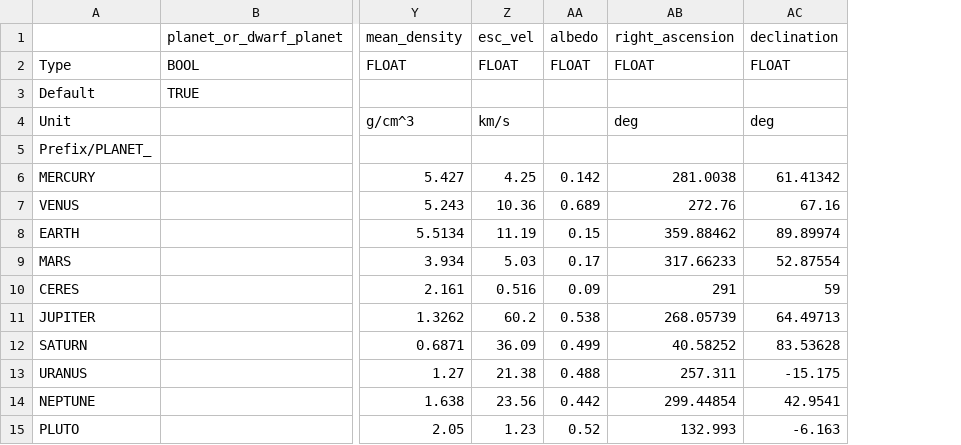
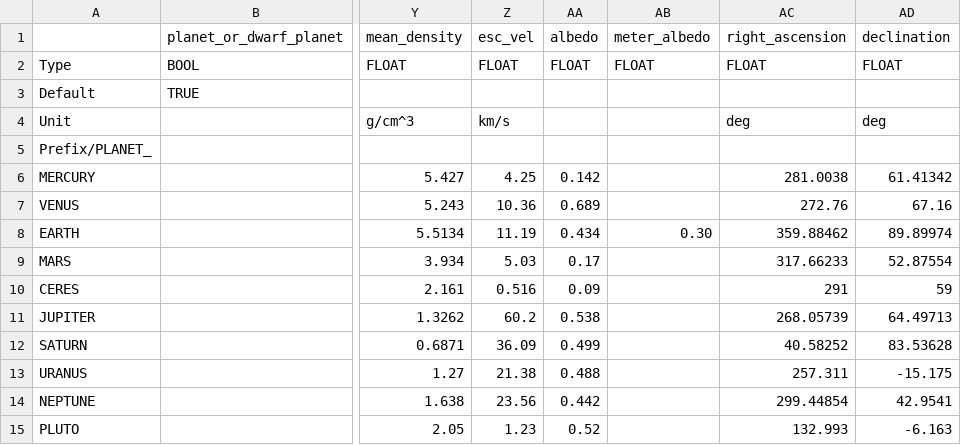
Before and after one commit to ivoyager/ivoyager_core, a TSV file: tables/planets.tsv, drawn as a sheet; only a part is shown, gaps mark what is left out; the diff names each change by its address in the sheet, - before the commit and + after, or states it on an @@ line.

```diff
--- a/tables/planets.tsv
+++ b/tables/planets.tsv
+column AB (meter_albedo), rows 2-8: FLOAT |  |  |  |  |  | 0.30
-AA8 (albedo): 0.15
+AA8 (albedo): 0.434
```
Also changed, not shown: 5 other files.
